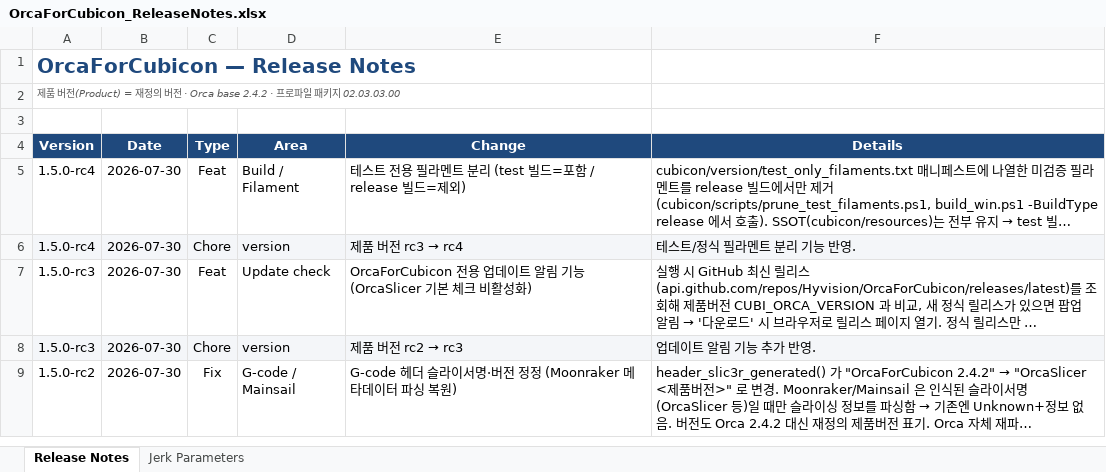
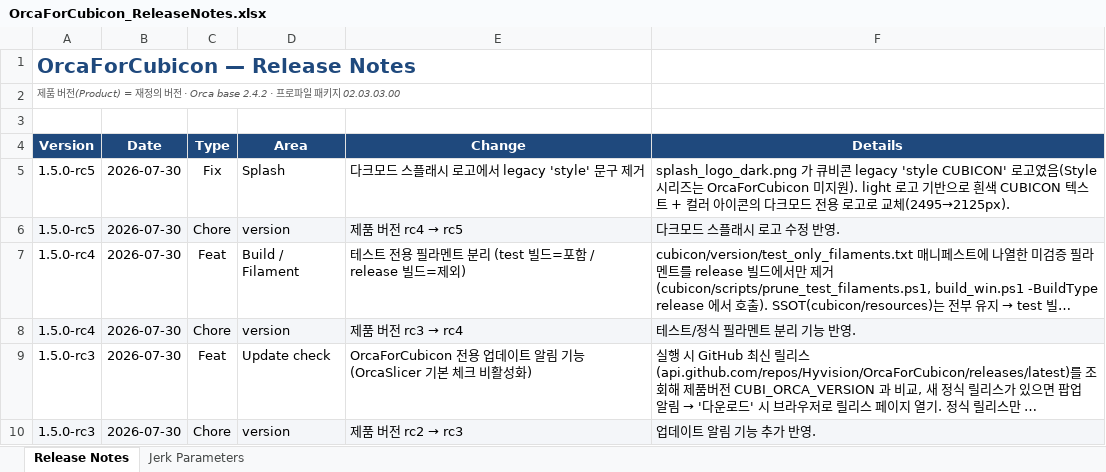
Before and after one commit to Hyvision/OrcaForCubicon, an Excel workbook: cubicon/doc/OrcaForCubicon_ReleaseNotes.xlsx, sheet Release Notes, drawn as a sheet; only a part is shown; the shorter side is filled out with more unchanged rows; long unchanged cells end in …; values as stored, in another font and other column widths than the file's, no borders; the diff names each change by its address in the sheet, - before the commit and + after, or states it on an @@ line.

```diff
--- a/cubicon/doc/OrcaForCubicon_ReleaseNotes.xlsx (sheet Release Notes)
+++ b/cubicon/doc/OrcaForCubicon_ReleaseNotes.xlsx (sheet Release Notes)
+row 5: 1.5.0-rc5 | 2026-07-30 | Fix | Splash | 다크모드 스플래시 로고에서 legacy 'style' 문구 제거 | splash_logo_dark.png 가 큐비콘 legacy 'style CUBICON' 로고였음(Style 시리즈는 OrcaForCubicon 미지원). light 로고 기반으로 흰색 CUBICON 텍스트 + 컬러 아이콘의 다크모드 전용 로고로 교체(2495→2125px).
+row 6: 1.5.0-rc5 | 2026-07-30 | Chore | version | 제품 버전 rc4 → rc5 | 다크모드 스플래시 로고 수정 반영.
```
Also changed, not shown: 2 other files.
